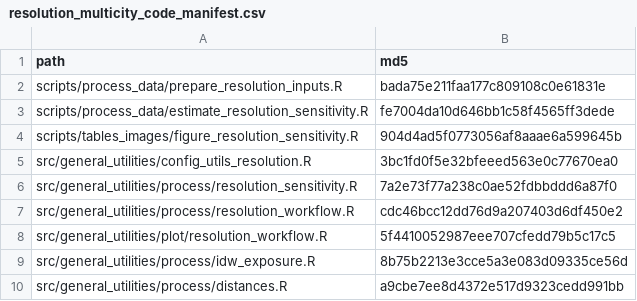
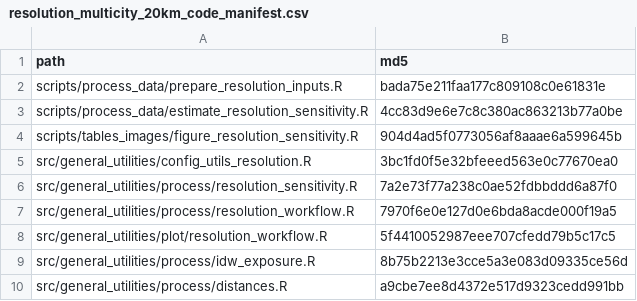
Before and after one commit to correia-marcos/air_quality, a CSV file: results/tables/resolution_multicity_20km_code_manifest.csv (was results/tables/resolution_multicity_code_manifest.csv), drawn as a sheet.

```diff
--- a/results/tables/resolution_multicity_code_manifest.csv
+++ b/results/tables/resolution_multicity_20km_code_manifest.csv
@@ -2,3 +2,3 @@ path,md5
 scripts/process_data/prepare_resolution_inputs.R,bada75e211faa177c809108c0e61831e
-scripts/process_data/estimate_resolution_sensitivity.R,fe7004da10d646bb1c58f4565ff3dede
+scripts/process_data/estimate_resolution_sensitivity.R,4cc83d9e6e7c8c380ac863213b77a0be
 scripts/tables_images/figure_resolution_sensitivity.R,904d4ad5f0773056af8aaae6a599645b
@@ -6,3 +6,3 @@ src/general_utilities/config_utils_resolution.R,3bc1fd0f5e32bfeeed563e0c77670ea0
 src/general_utilities/process/resolution_sensitivity.R,7a2e73f77a238c0ae52fdbbddd6a87f0
-src/general_utilities/process/resolution_workflow.R,cdc46bcc12dd76d9a207403d6df450e2
+src/general_utilities/process/resolution_workflow.R,7970f6e0e127d0e6bda8acde000f19a5
 src/general_utilities/plot/resolution_workflow.R,5f4410052987eee707cfedd79b5c17c5
```
Also changed, not shown: results/tables/resolution_multicity_composition.csv, results/tables/resolution_multicity_differences.csv, 24 other files.
